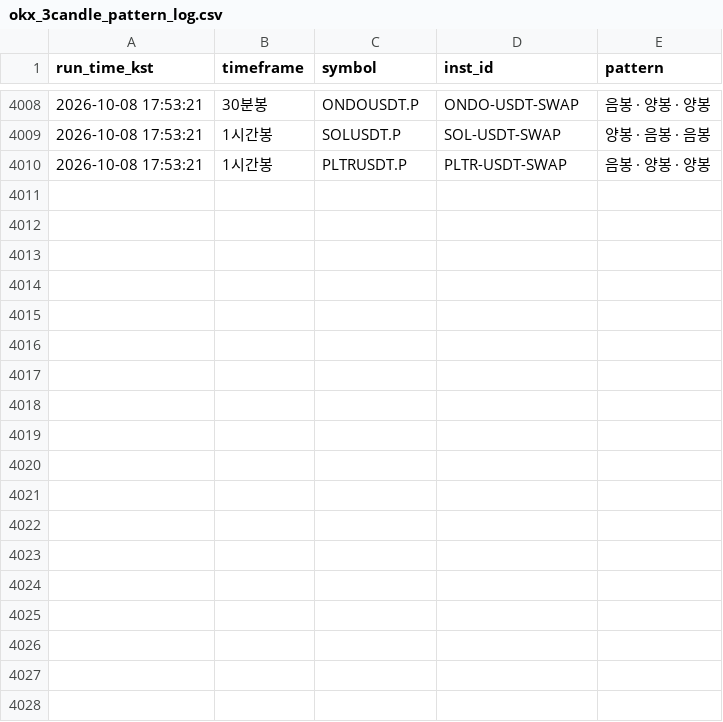
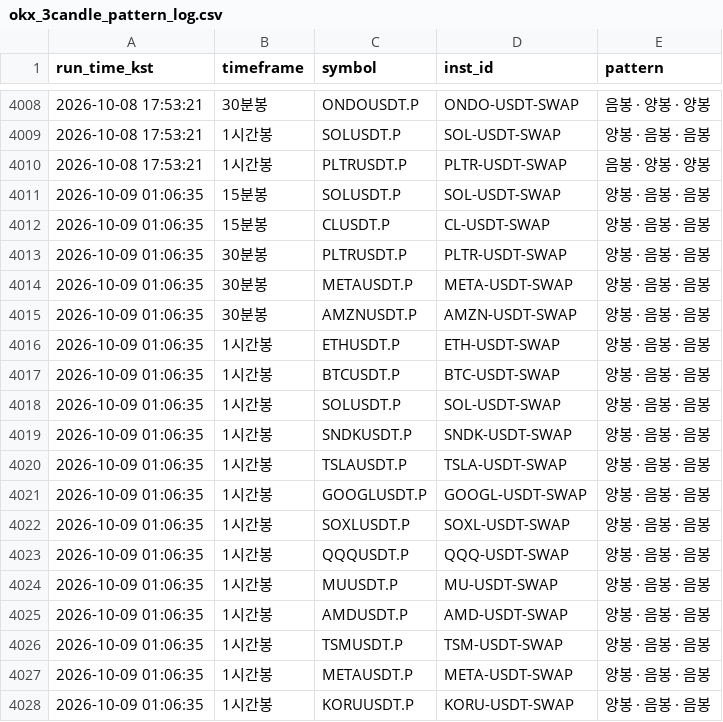
Before and after one commit to suchulkim/Trader_KIM, a CSV file: okx_3candle_pattern_log.csv, drawn as a sheet; only a part is shown, gaps mark what is left out.

```diff
--- a/okx_3candle_pattern_log.csv
+++ b/okx_3candle_pattern_log.csv
@@ -4010 +4010,19 @@
 2026-10-08 17:53:21,1시간봉,PLTRUSDT.P,PLTR-USDT-SWAP,음봉 · 양봉 · 양봉
+2026-10-09 01:06:35,15분봉,SOLUSDT.P,SOL-USDT-SWAP,양봉 · 음봉 · 음봉
+2026-10-09 01:06:35,15분봉,CLUSDT.P,CL-USDT-SWAP,양봉 · 음봉 · 음봉
+2026-10-09 01:06:35,30분봉,PLTRUSDT.P,PLTR-USDT-SWAP,양봉 · 음봉 · 음봉
+2026-10-09 01:06:35,30분봉,METAUSDT.P,META-USDT-SWAP,양봉 · 음봉 · 음봉
+2026-10-09 01:06:35,30분봉,AMZNUSDT.P,AMZN-USDT-SWAP,양봉 · 음봉 · 음봉
+2026-10-09 01:06:35,1시간봉,ETHUSDT.P,ETH-USDT-SWAP,양봉 · 음봉 · 음봉
+2026-10-09 01:06:35,1시간봉,BTCUSDT.P,BTC-USDT-SWAP,양봉 · 음봉 · 음봉
+2026-10-09 01:06:35,1시간봉,SOLUSDT.P,SOL-USDT-SWAP,양봉 · 음봉 · 음봉
+2026-10-09 01:06:35,1시간봉,SNDKUSDT.P,SNDK-USDT-SWAP,양봉 · 음봉 · 음봉
+2026-10-09 01:06:35,1시간봉,TSLAUSDT.P,TSLA-USDT-SWAP,양봉 · 음봉 · 음봉
+2026-10-09 01:06:35,1시간봉,GOOGLUSDT.P,GOOGL-USDT-SWAP,양봉 · 음봉 · 음봉
+2026-10-09 01:06:35,1시간봉,SOXLUSDT.P,SOXL-USDT-SWAP,양봉 · 음봉 · 음봉
+2026-10-09 01:06:35,1시간봉,QQQUSDT.P,QQQ-USDT-SWAP,양봉 · 음봉 · 음봉
+2026-10-09 01:06:35,1시간봉,MUUSDT.P,MU-USDT-SWAP,양봉 · 음봉 · 음봉
+2026-10-09 01:06:35,1시간봉,AMDUSDT.P,AMD-USDT-SWAP,양봉 · 음봉 · 음봉
+2026-10-09 01:06:35,1시간봉,TSMUSDT.P,TSM-USDT-SWAP,양봉 · 음봉 · 음봉
+2026-10-09 01:06:35,1시간봉,METAUSDT.P,META-USDT-SWAP,양봉 · 음봉 · 음봉
+2026-10-09 01:06:35,1시간봉,KORUUSDT.P,KORU-USDT-SWAP,양봉 · 음봉 · 음봉
```
Also changed, not shown: 2 other files.
